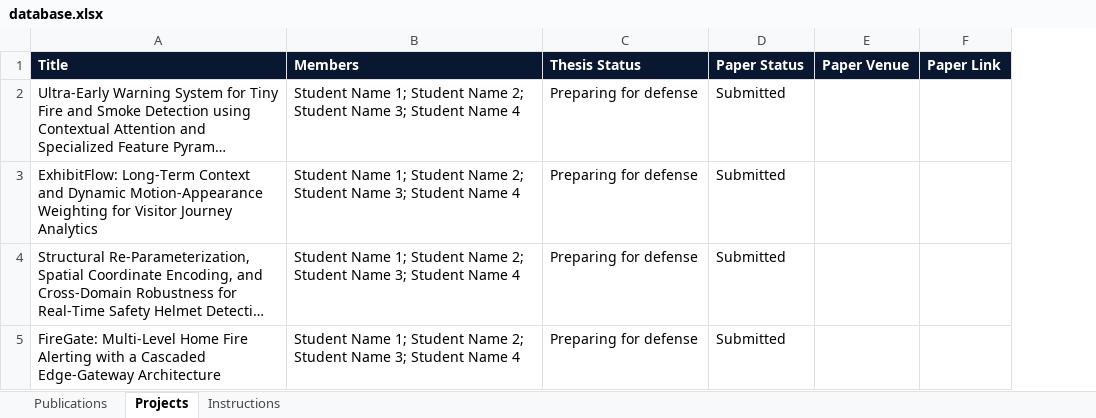
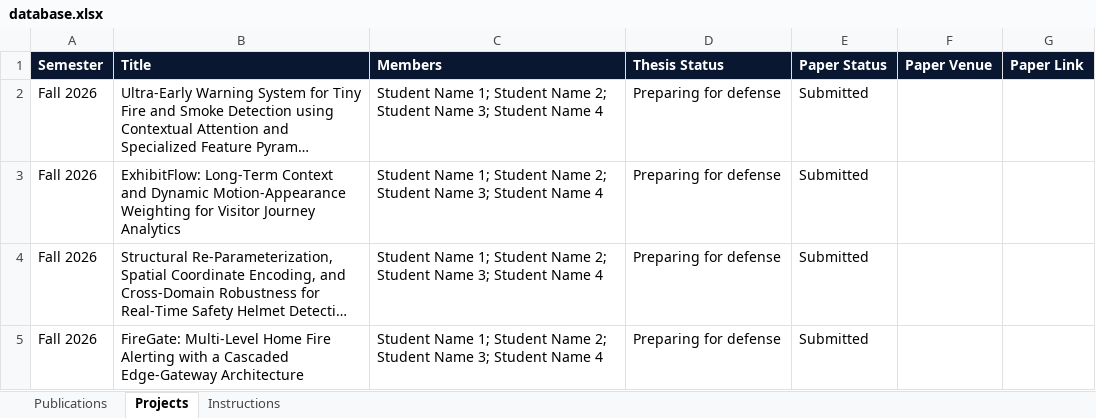
Before and after one commit to AnhVH-FPT/Resume, an Excel workbook: data/database.xlsx, sheet Projects, drawn as a sheet; long unchanged cells end in …; values as stored, in another font and other column widths than the file's, no borders; the diff names each change by its address in the sheet, - before the commit and + after, or states it on an @@ line.

```diff
--- a/data/database.xlsx (sheet Projects)
+++ b/data/database.xlsx (sheet Projects)
+column A (Semester), rows 2-5: all Fall 2026
```
Also changed, not shown: sheet Instructions, sheet Publications, 6 other files.
